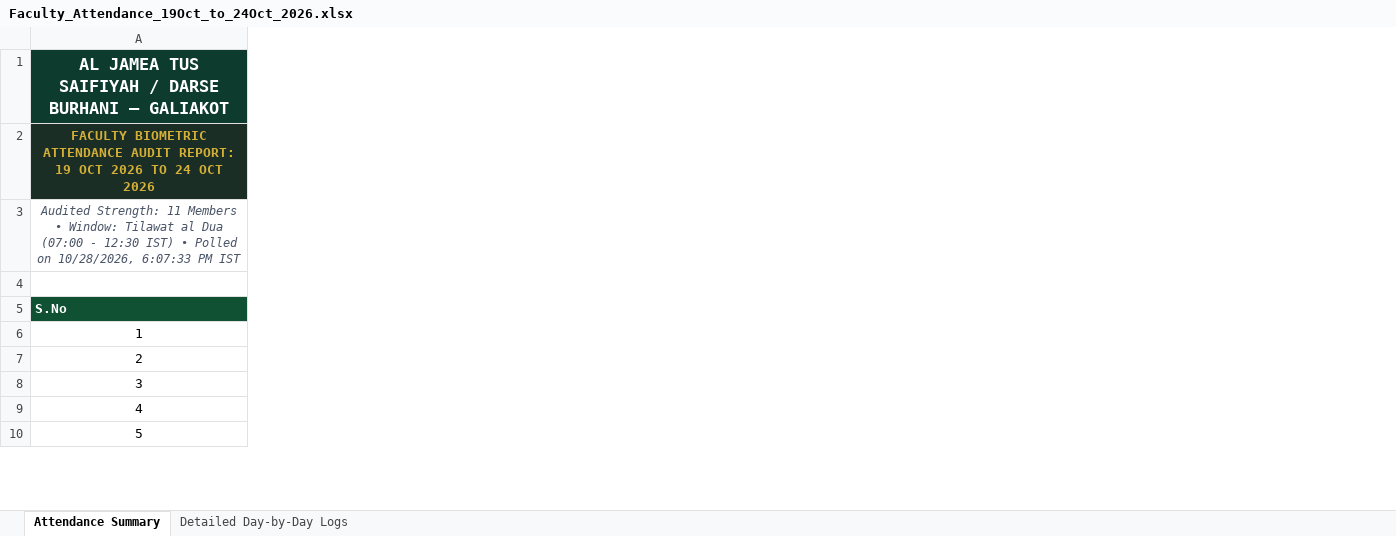
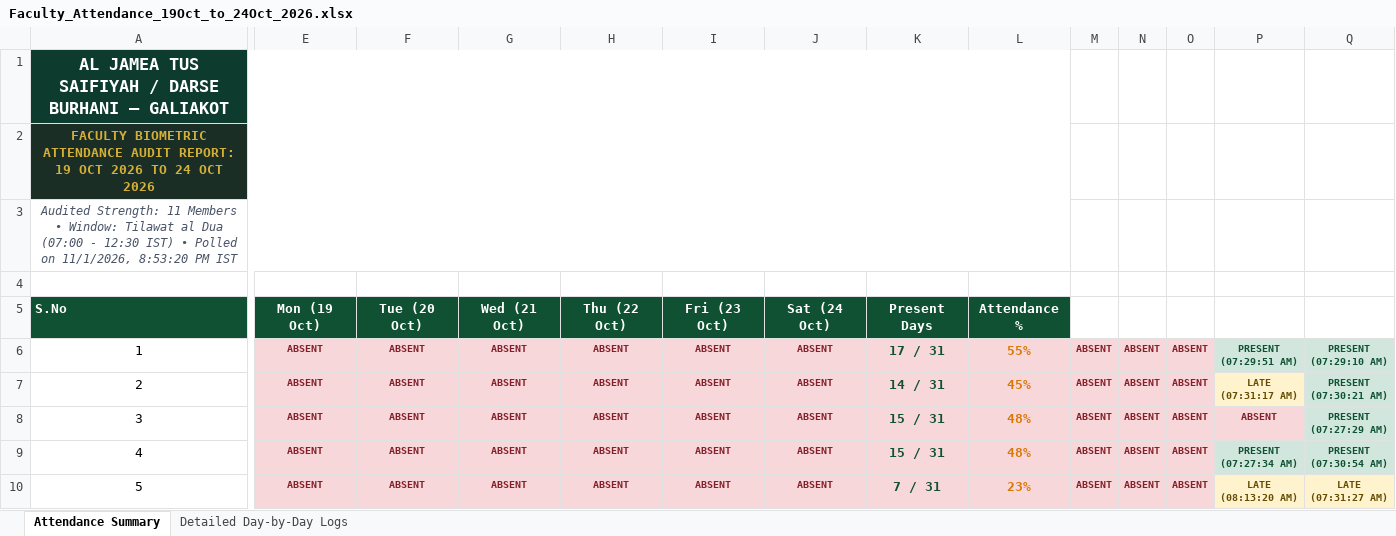
Before and after one commit to Darse-Burhani/Darse-Burhani, an Excel workbook: server/exports/Faculty_Attendance_19Oct_to_24Oct_2026.xlsx, sheet Attendance Summary, drawn as a sheet; only a part is shown, gaps mark what is left out; values as stored, in another font and other column widths than the file's, no borders; removed rows and columns are numbered as before the commit, all else as after; ↵ is a line break in a cell; the diff covers the shown part only; the diff names each change by its address in the sheet, - before the commit and + after, or states it on an @@ line.

Commit message:
feat(attendance): fix attendance ping & add Render full month run with hardware sync

```diff
--- a/server/exports/Faculty_Attendance_19Oct_to_24Oct_2026.xlsx (sheet Attendance Summary)
+++ b/server/exports/Faculty_Attendance_19Oct_to_24Oct_2026.xlsx (sheet Attendance Summary)
+column E, rows 5-10: Mon (19 Oct) | ABSENT | ABSENT | ABSENT | ABSENT | ABSENT
+column F, rows 5-10: Tue (20 Oct) | ABSENT | ABSENT | ABSENT | ABSENT | ABSENT
+column G, rows 5-10: Wed (21 Oct) | ABSENT | ABSENT | ABSENT | ABSENT | ABSENT
+column H, rows 5-10: Thu (22 Oct) | ABSENT | ABSENT | ABSENT | ABSENT | ABSENT
+column I, rows 5-10: Fri (23 Oct) | ABSENT | ABSENT | ABSENT | ABSENT | ABSENT
+column J, rows 5-10: Sat (24 Oct) | ABSENT | ABSENT | ABSENT | ABSENT | ABSENT
+column K, rows 5-10: Present Days | 17 / 31 | 14 / 31 | 15 / 31 | 15 / 31 | 7 / 31
+column L, rows 5-10: Attendance % | 55% | 45% | 48% | 48% | 23%
+column M, rows 6-10: all ABSENT
+column N, rows 6-10: all ABSENT
+column O, rows 6-10: all ABSENT
+column P, rows 6-10: PRESENT ↵ (07:29:51 AM) | LATE ↵ (07:31:17 AM) | ABSENT | PRESENT ↵ (07:27:34 AM) | LATE ↵ (08:13:20 AM)
+column Q, rows 6-10: PRESENT ↵ (07:29:10 AM) | PRESENT ↵ (07:30:21 AM) | PRESENT ↵ (07:27:29 AM) | PRESENT ↵ (07:30:54 AM) | LATE ↵ (07:31:27 AM)
-A1:L1 merged
+A1:L1 merged
-A2:L2 merged
+A2:L2 merged
-A3: …Polled on 10/28/2026, 6:07:33 PM IST
+A3: …Polled on 11/1/2026, 8:53:20 PM IST
-A3:L3 merged
+A3:L3 merged
```
Also changed, not shown: 12 added columns, 2 removed columns, 6 edited cells and cell formats elsewhere in this sheet, sheet Detailed Day-by-Day Logs, 7 other files.
